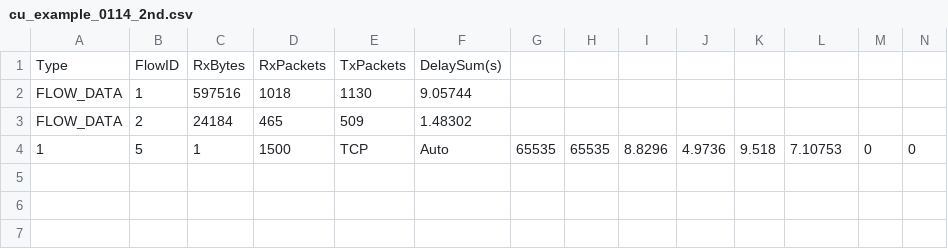
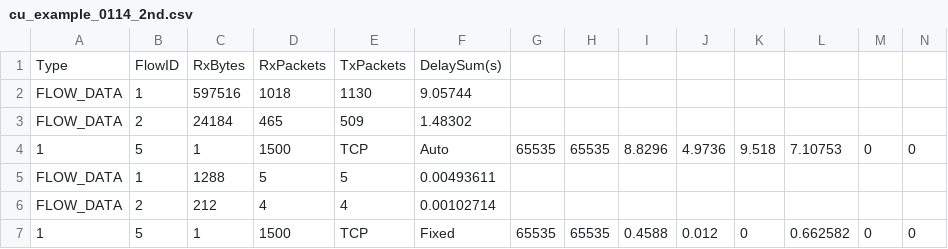
Before and after one commit to yazaki-lab/ns-allinone-3.45, a CSV file: ns-3.45/result_csv/cu_example_0114_2nd.csv, drawn as a sheet; only a part is shown; rows hold the shown columns only; the diff names each change by its address in the sheet, - before the commit and + after, or states it on an @@ line.

```diff
--- a/ns-3.45/result_csv/cu_example_0114_2nd.csv
+++ b/ns-3.45/result_csv/cu_example_0114_2nd.csv
+row 5: FLOW_DATA | 1 | 1288 | 5 | 5 | 0.00493611
+row 6: FLOW_DATA | 2 | 212 | 4 | 4 | 0.00102714
+row 7: 1 | 5 | 1 | 1500 | TCP | Fixed | 65535 | 65535 | 0.4588 | 0.012 | 0 | 0.662582 | 0 | 0
```
Also changed, not shown: 1 other file.
